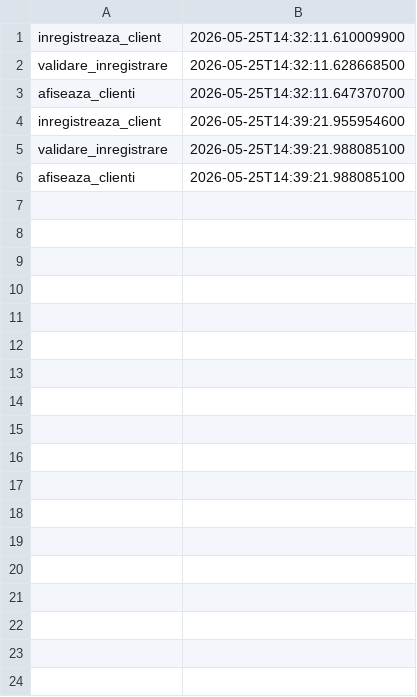
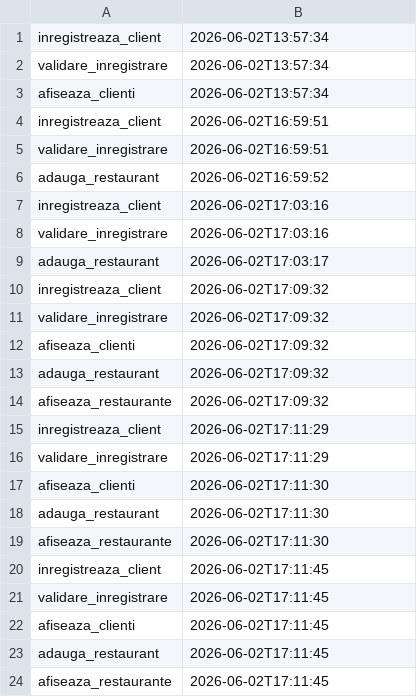
Before and after one commit to zagan03/paoj-2026, a CSV file: audit.csv, drawn as a sheet.

```diff
--- a/audit.csv
+++ b/audit.csv
@@ -1,6 +1,24 @@
-inregistreaza_client,2026-05-25T14:32:11.610009900
-validare_inregistrare,2026-05-25T14:32:11.628668500
-afiseaza_clienti,2026-05-25T14:32:11.647370700
-inregistreaza_client,2026-05-25T14:39:21.955954600
-validare_inregistrare,2026-05-25T14:39:21.988085100
-afiseaza_clienti,2026-05-25T14:39:21.988085100
+inregistreaza_client,2026-06-02T13:57:34
+validare_inregistrare,2026-06-02T13:57:34
+afiseaza_clienti,2026-06-02T13:57:34
+inregistreaza_client,2026-06-02T16:59:51
+validare_inregistrare,2026-06-02T16:59:51
+adauga_restaurant,2026-06-02T16:59:52
+inregistreaza_client,2026-06-02T17:03:16
+validare_inregistrare,2026-06-02T17:03:16
+adauga_restaurant,2026-06-02T17:03:17
+inregistreaza_client,2026-06-02T17:09:32
+validare_inregistrare,2026-06-02T17:09:32
+afiseaza_clienti,2026-06-02T17:09:32
+adauga_restaurant,2026-06-02T17:09:32
+afiseaza_restaurante,2026-06-02T17:09:32
+inregistreaza_client,2026-06-02T17:11:29
+validare_inregistrare,2026-06-02T17:11:29
+afiseaza_clienti,2026-06-02T17:11:30
+adauga_restaurant,2026-06-02T17:11:30
+afiseaza_restaurante,2026-06-02T17:11:30
+inregistreaza_client,2026-06-02T17:11:45
+validare_inregistrare,2026-06-02T17:11:45
+afiseaza_clienti,2026-06-02T17:11:45
+adauga_restaurant,2026-06-02T17:11:45
+afiseaza_restaurante,2026-06-02T17:11:45
```
Also changed, not shown: 9 other files.
